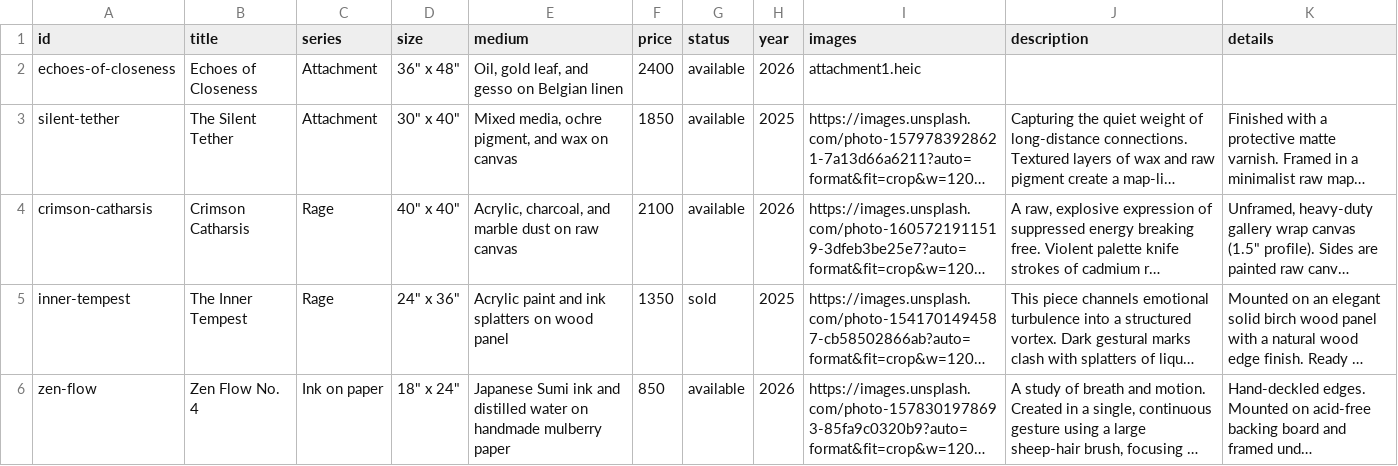
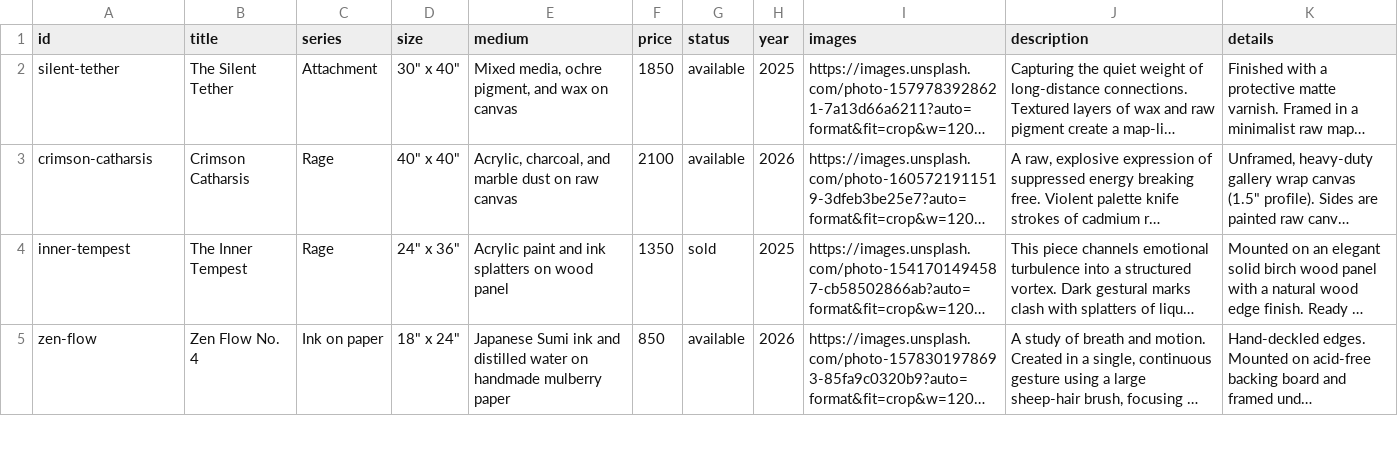
Before and after one commit to dn3305/ReenArt.github.io, a CSV file: paintings.csv, drawn as a sheet; only a part is shown; long unchanged cells end in …; the diff names each change by its address in the sheet, - before the commit and + after, or states it on an @@ line.

Commit message:
🎨 Update paintings.csv via Admin Dashboard

```diff
--- a/paintings.csv
+++ b/paintings.csv
-row 2: echoes-of-closeness | Echoes of Closeness | Attachment | 36" x 48" | Oil, gold leaf, and gesso on Belgian linen | 2400 | available | 2026 | attachment1.heic
```
